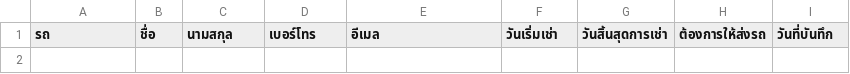
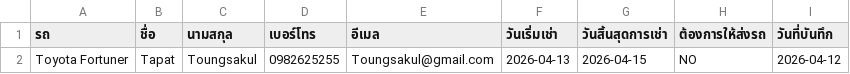
Before and after one commit to Txpxt-xuto/Project-idea, a CSV file: NEW-Website/CUSTOMER.csv, drawn as a sheet.

Commit message:
Update CUSTOMER.csv

```diff
--- a/NEW-Website/CUSTOMER.csv
+++ b/NEW-Website/CUSTOMER.csv
@@ -1 +1,2 @@
 รถ,ชื่อ,นามสกุล,เบอร์โทร,อีเมล,วันเริ่มเช่า,วันสิ้นสุดการเช่า,ต้องการให้ส่งรถ,วันที่บันทึก
+Toyota Fortuner,Tapat,Toungsakul,0982625255,Toungsakul@gmail.com,2026-04-13,2026-04-15,NO,2026-04-12
```
